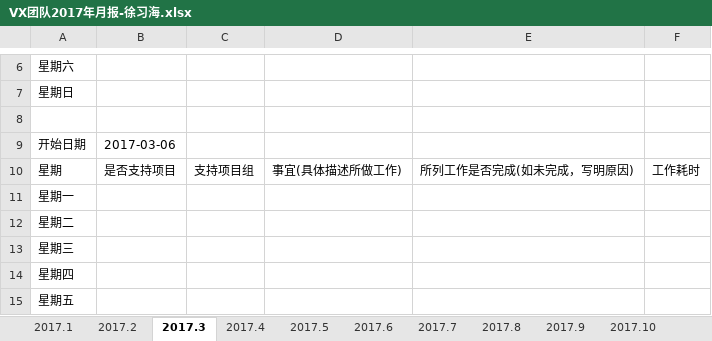
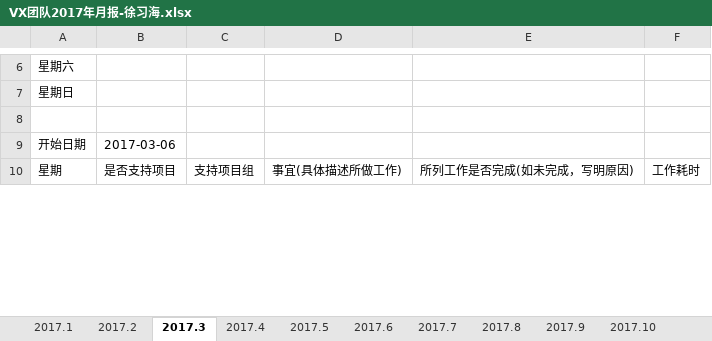
Before and after one commit to x373241884y/csiivpmouth, an Excel workbook: temp/VX团队2017年月报-徐习海.xlsx, sheet 2017.3, drawn as a sheet; only a part is shown, gaps mark what is left out; values as stored, in another font and other column widths than the file's, no borders; removed rows and columns are numbered as before the commit, all else as after; the diff covers the shown part only; the diff names each change by its address in the sheet, - before the commit and + after, or states it on an @@ line.

```diff
--- a/temp/VX团队2017年月报-徐习海.xlsx (sheet 2017.3)
+++ b/temp/VX团队2017年月报-徐习海.xlsx (sheet 2017.3)
-row 11: 星期一
-row 12: 星期二
-row 13: 星期三
-row 14: 星期四
-row 15: 星期五
```
Also changed, not shown: 19 added rows, 14 removed rows and 2 edited cells elsewhere in this sheet, 1 other file.
